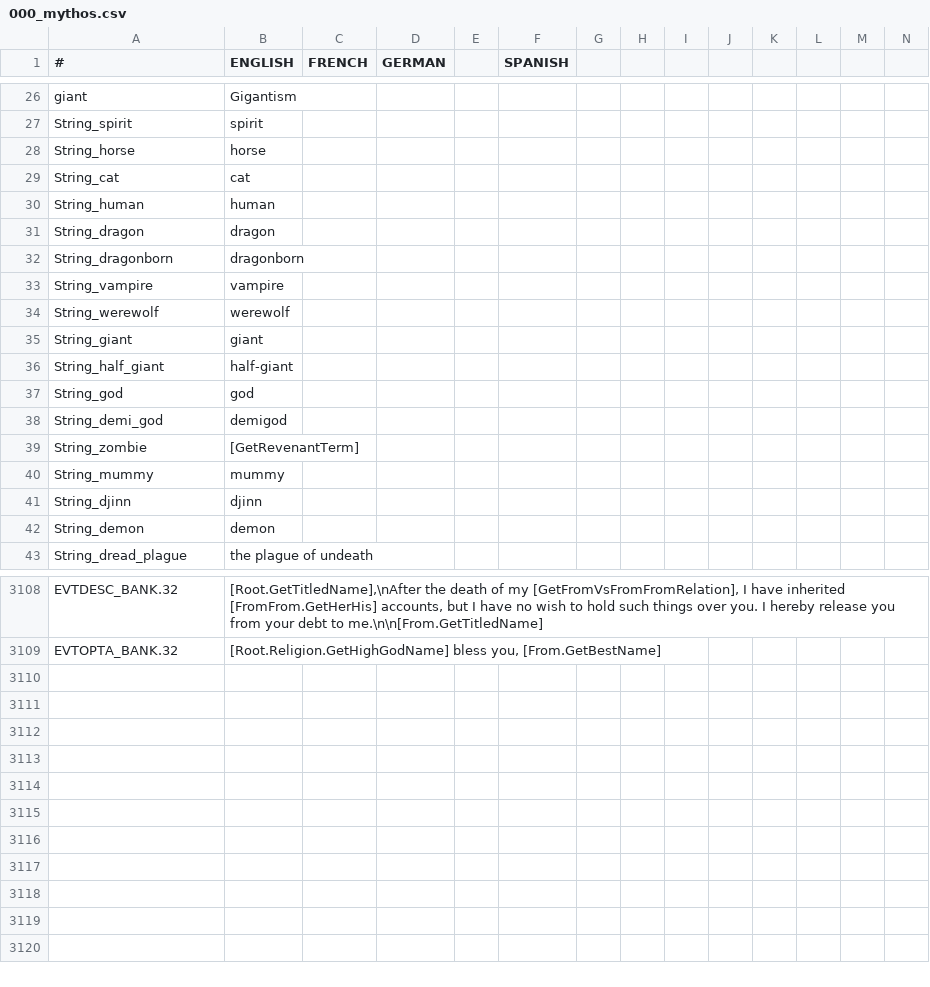
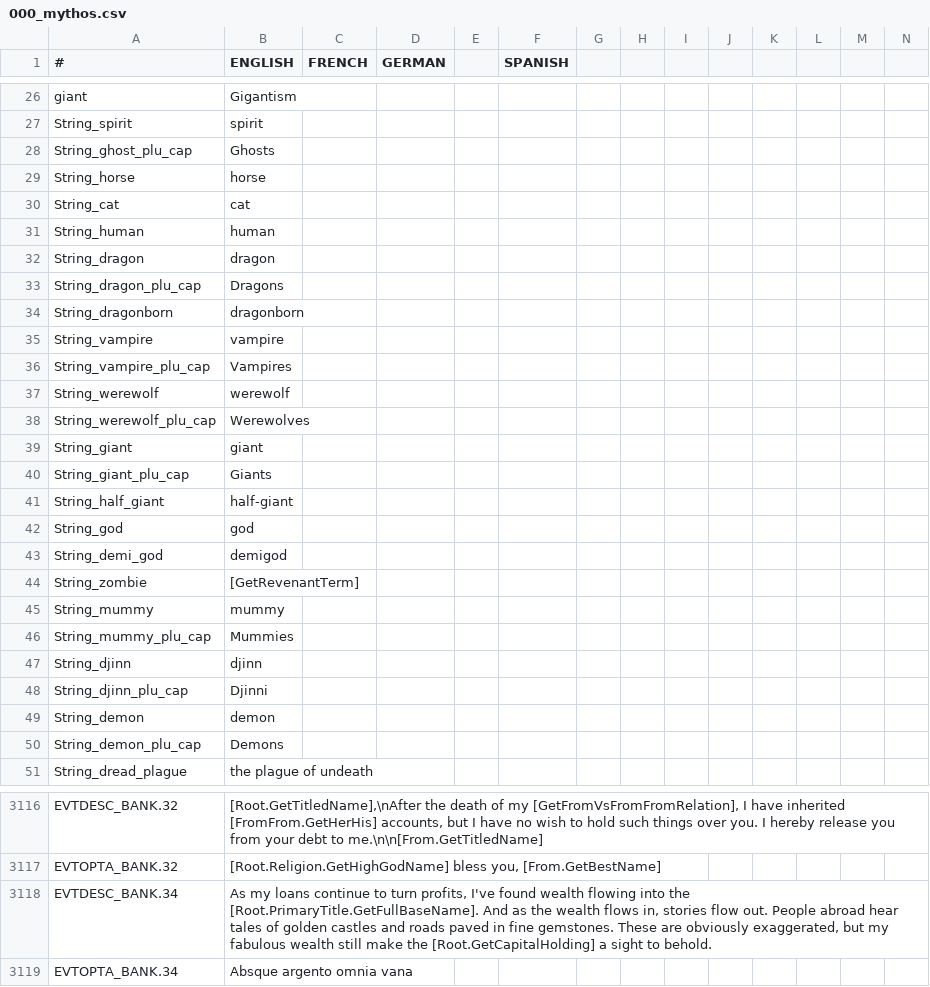
Before and after one commit to Leekoo/Mythos2, a CSV file: Mythos2/localisation/000_mythos.csv, drawn as a sheet; only a part is shown, gaps mark what is left out; rows hold the shown columns only; the diff names each change by its address in the sheet, - before the commit and + after, or states it on an @@ line.

```diff
--- a/Mythos2/localisation/000_mythos.csv
+++ b/Mythos2/localisation/000_mythos.csv
+row 28: String_ghost_plu_cap | Ghosts
+row 33: String_dragon_plu_cap | Dragons
+row 36: String_vampire_plu_cap | Vampires
+row 38: String_werewolf_plu_cap | Werewolves
+row 40: String_giant_plu_cap | Giants
+row 46: String_mummy_plu_cap | Mummies
+row 48: String_djinn_plu_cap | Djinni
+row 50: String_demon_plu_cap | Demons
+row 3118: EVTDESC_BANK.34 | As my loans continue to turn profits, I've found wealth flowing into the [Root.PrimaryTitle.GetFullBaseName]. And as the wealth flows in, stories flow out. People abroad hear tales of golden castles and roads paved in fine gemstones. These are obviously exaggerated, but my fabulous wealth still make the [Root.GetCapitalHolding] a sight to behold.
+row 3119: EVTOPTA_BANK.34 | Absque argento omnia vana
```
Also changed, not shown: Mythos2/localisation/MythosBloodlines.csv, Mythos2/localisation/MythosReligionAndCulture.csv, 11 other files.
